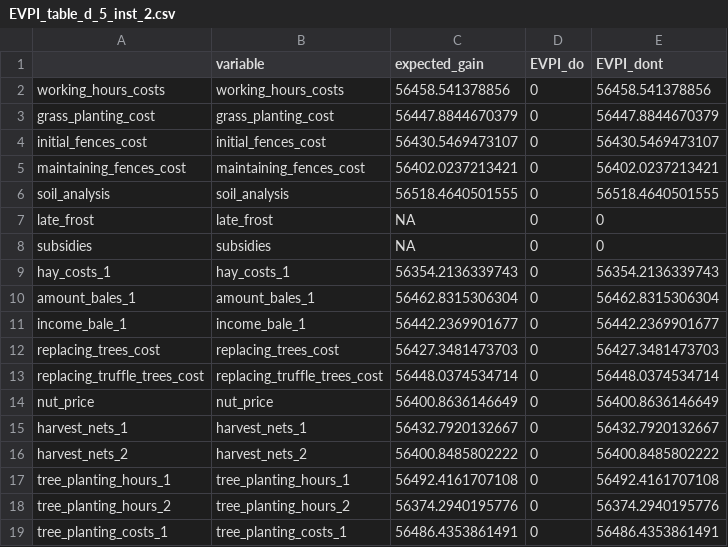
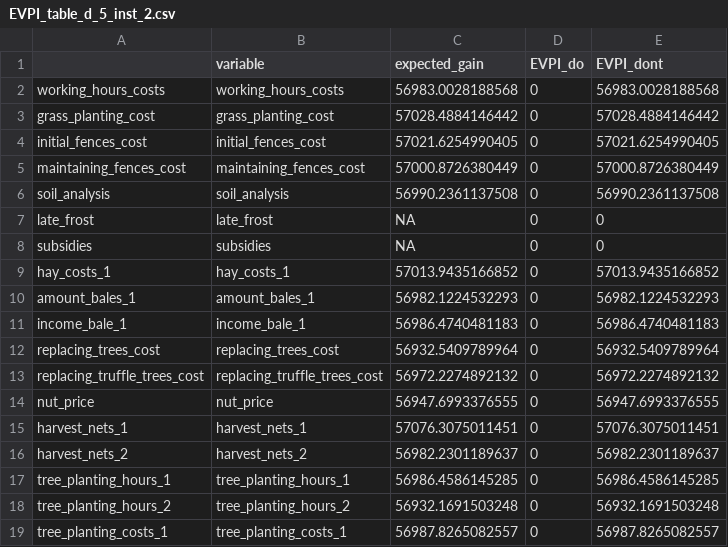
Before and after one commit to FreKuhl/Nuts_and_chicken, a CSV file: EVPI_table_d_5_inst_2.csv, drawn as a sheet; only a part is shown; the diff covers the shown part only.

```diff
--- a/EVPI_table_d_5_inst_2.csv
+++ b/EVPI_table_d_5_inst_2.csv
@@ -1,19 +1,19 @@
 "","variable","expected_gain","EVPI_do","EVPI_dont"
-"working_hours_costs","working_hours_costs",56458.541378856,0,56458.541378856
-"grass_planting_cost","grass_planting_cost",56447.8844670379,0,56447.8844670379
-"initial_fences_cost","initial_fences_cost",56430.5469473107,0,56430.5469473107
-"maintaining_fences_cost","maintaining_fences_cost",56402.0237213421,0,56402.0237213421
-"soil_analysis","soil_analysis",56518.4640501555,0,56518.4640501555
+"working_hours_costs","working_hours_costs",56983.0028188568,0,56983.0028188568
+"grass_planting_cost","grass_planting_cost",57028.4884146442,0,57028.4884146442
+"initial_fences_cost","initial_fences_cost",57021.6254990405,0,57021.6254990405
+"maintaining_fences_cost","maintaining_fences_cost",57000.8726380449,0,57000.8726380449
+"soil_analysis","soil_analysis",56990.2361137508,0,56990.2361137508
 "late_frost","late_frost",NA,0,0
 "subsidies","subsidies",NA,0,0
-"hay_costs_1","hay_costs_1",56354.2136339743,0,56354.2136339743
-"amount_bales_1","amount_bales_1",56462.8315306304,0,56462.8315306304
-"income_bale_1","income_bale_1",56442.2369901677,0,56442.2369901677
-"replacing_trees_cost","replacing_trees_cost",56427.3481473703,0,56427.3481473703
-"replacing_truffle_trees_cost","replacing_truffle_trees_cost",56448.0374534714,0,56448.0374534714
-"nut_price","nut_price",56400.8636146649,0,56400.8636146649
-"harvest_nets_1","harvest_nets_1",56432.7920132667,0,56432.7920132667
-"harvest_nets_2","harvest_nets_2",56400.8485802222,0,56400.8485802222
-"tree_planting_hours_1","tree_planting_hours_1",56492.4161707108,0,56492.4161707108
-"tree_planting_hours_2","tree_planting_hours_2",56374.2940195776,0,56374.2940195776
-"tree_planting_costs_1","tree_planting_costs_1",56486.4353861491,0,56486.4353861491
+"hay_costs_1","hay_costs_1",57013.9435166852,0,57013.9435166852
+"amount_bales_1","amount_bales_1",56982.1224532293,0,56982.1224532293
+"income_bale_1","income_bale_1",56986.4740481183,0,56986.4740481183
+"replacing_trees_cost","replacing_trees_cost",56932.5409789964,0,56932.5409789964
+"replacing_truffle_trees_cost","replacing_truffle_trees_cost",56972.2274892132,0,56972.2274892132
+"nut_price","nut_price",56947.6993376555,0,56947.6993376555
+"harvest_nets_1","harvest_nets_1",57076.3075011451,0,57076.3075011451
+"harvest_nets_2","harvest_nets_2",56982.2301189637,0,56982.2301189637
+"tree_planting_hours_1","tree_planting_hours_1",56986.4586145285,0,56986.4586145285
+"tree_planting_hours_2","tree_planting_hours_2",56932.1691503248,0,56932.1691503248
+"tree_planting_costs_1","tree_planting_costs_1",56987.8265082557,0,56987.8265082557
```
Also changed, not shown: 87 edited cells elsewhere in this file, EVPI_table_d_4_inst_1.csv, EVPI_table_d_5_inst_4.csv, 1 other file.
